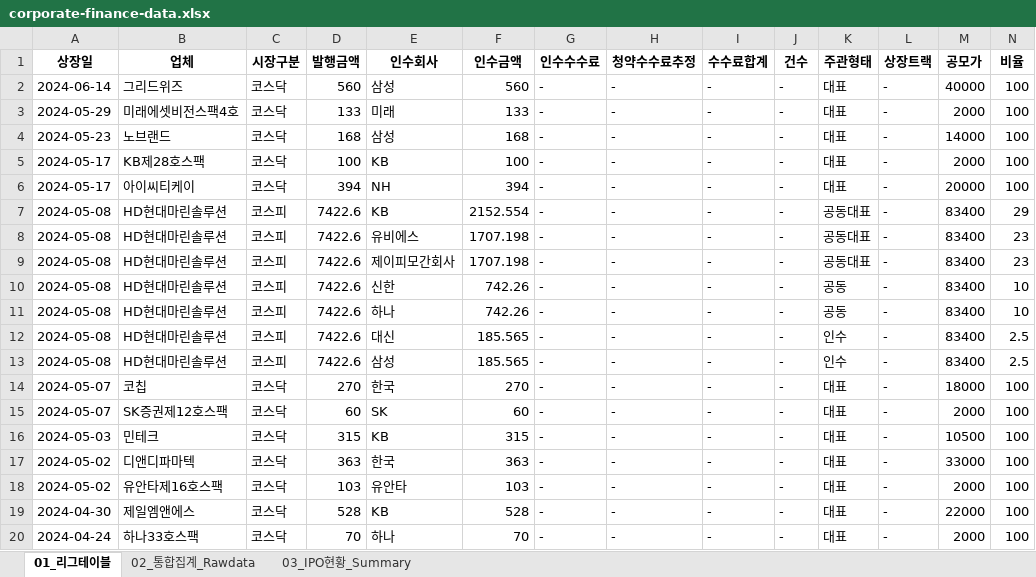
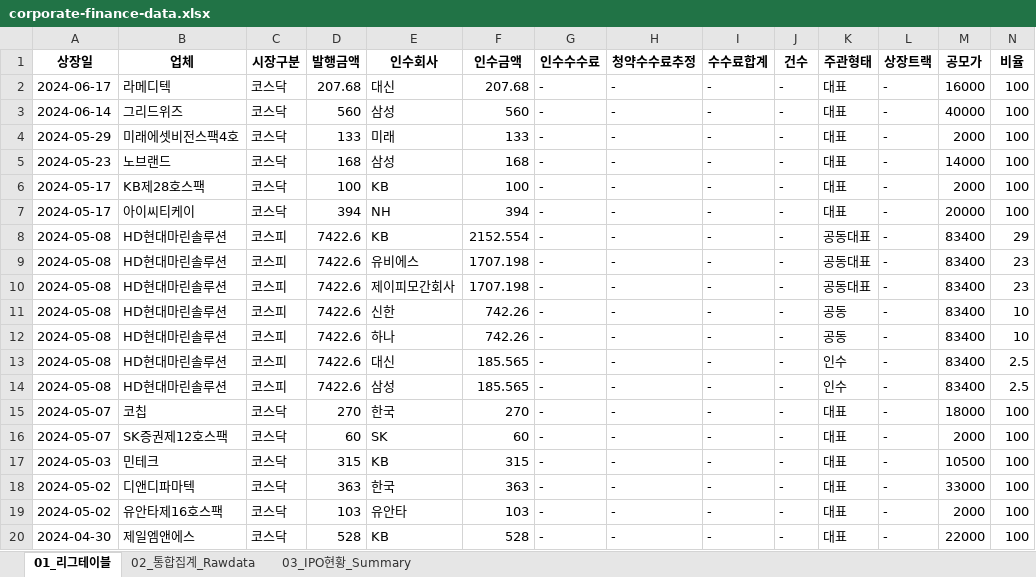
Before and after one commit to Kis-ds/IPO, an Excel workbook: datasets/corporate-finance-data.xlsx, sheet 01_리그테이블, drawn as a sheet; only a part is shown; values as stored, in another font and other column widths than the file's, no borders; removed rows and columns are numbered as before the commit, all else as after; rows hold the shown columns only; the diff names each change by its address in the sheet, - before the commit and + after, or states it on an @@ line.

```diff
--- a/datasets/corporate-finance-data.xlsx (sheet 01_리그테이블)
+++ b/datasets/corporate-finance-data.xlsx (sheet 01_리그테이블)
+row 2: 2024-06-17 | 라메디텍 | 코스닥 | 207.68 | 대신 | 207.68 | - | - | - | - | 대표 | - | 16000 | 100
-row 20: 2024-04-24 | 하나33호스팩 | 코스닥 | 70 | 하나 | 70 | - | - | - | - | 대표 | - | 2000 | 100
```
Also changed, not shown: sheet 02_통합집계_Rawdata, sheet 03_IPO현황_Summary, datasets/form1.xlsx, datasets/form2.xlsx, 4 other files.
